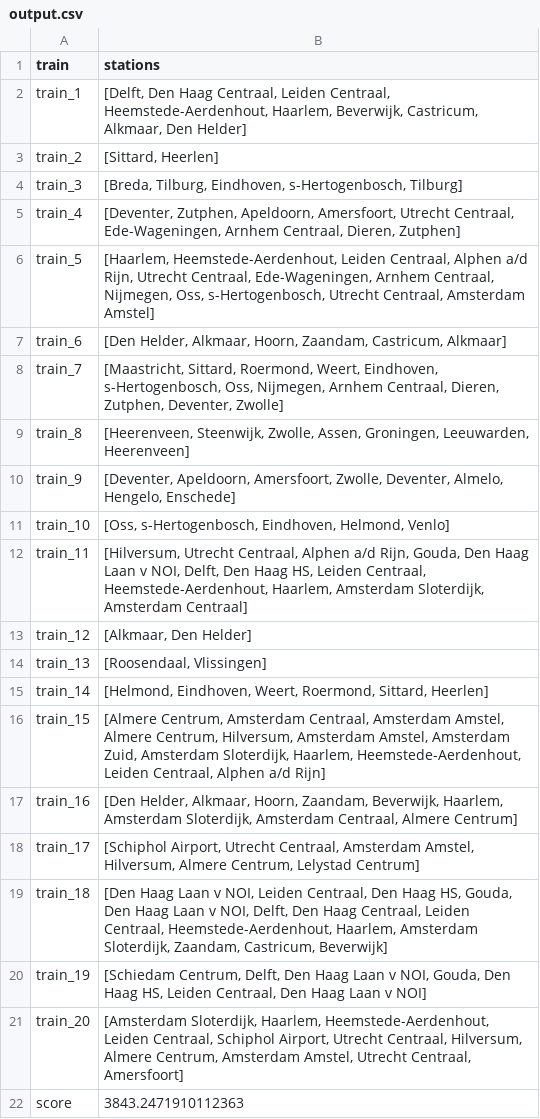
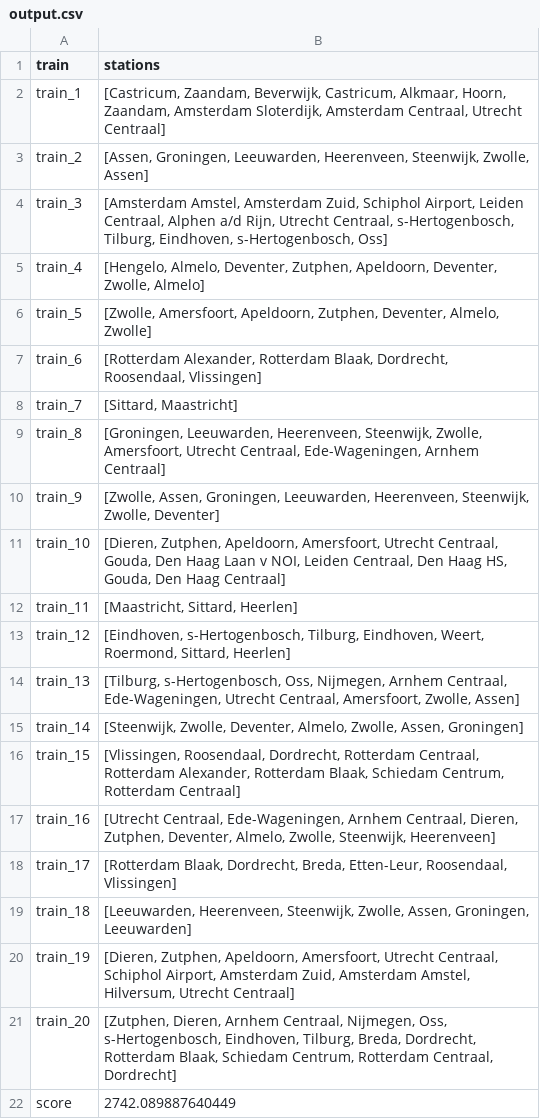
Before and after one commit to Tanneheemsbergen/NLRail, a CSV file: output.csv, drawn as a sheet.

```diff
--- a/output.csv
+++ b/output.csv
@@ -1,22 +1,22 @@
 train,stations
-train_1,"[Delft, Den Haag Centraal, Leiden Centraal, Heemstede-Aerdenhout, Haarlem, Beverwijk, Castricum, Alkmaar, Den Helder]"
-train_2,"[Sittard, Heerlen]"
-train_3,"[Breda, Tilburg, Eindhoven, s-Hertogenbosch, Tilburg]"
-train_4,"[Deventer, Zutphen, Apeldoorn, Amersfoort, Utrecht Centraal, Ede-Wageningen, Arnhem Centraal, Dieren, Zutphen]"
-train_5,"[Haarlem, Heemstede-Aerdenhout, Leiden Centraal, Alphen a/d Rijn, Utrecht Centraal, Ede-Wageningen, Arnhem Centraal, Nijmegen, Oss, s-Hertogenbosch, Utrecht Centraal, Amsterdam Amstel]"
-train_6,"[Den Helder, Alkmaar, Hoorn, Zaandam, Castricum, Alkmaar]"
-train_7,"[Maastricht, Sittard, Roermond, Weert, Eindhoven, s-Hertogenbosch, Oss, Nijmegen, Arnhem Centraal, Dieren, Zutphen, Deventer, Zwolle]"
-train_8,"[Heerenveen, Steenwijk, Zwolle, Assen, Groningen, Leeuwarden, Heerenveen]"
-train_9,"[Deventer, Apeldoorn, Amersfoort, Zwolle, Deventer, Almelo, Hengelo, Enschede]"
-train_10,"[Oss, s-Hertogenbosch, Eindhoven, Helmond, Venlo]"
-train_11,"[Hilversum, Utrecht Centraal, Alphen a/d Rijn, Gouda, Den Haag Laan v NOI, Delft, Den Haag HS, Leiden Centraal, Heemstede-Aerdenhout, Haarlem, Amsterdam Sloterdijk, Amsterdam Centraal]"
-train_12,"[Alkmaar, Den Helder]"
-train_13,"[Roosendaal, Vlissingen]"
-train_14,"[Helmond, Eindhoven, Weert, Roermond, Sittard, Heerlen]"
-train_15,"[Almere Centrum, Amsterdam Centraal, Amsterdam Amstel, Almere Centrum, Hilversum, Amsterdam Amstel, Amsterdam Zuid, Amsterdam Sloterdijk, Haarlem, Heemstede-Aerdenhout, Leiden Centraal, Alphen a/d Rijn]"
-train_16,"[Den Helder, Alkmaar, Hoorn, Zaandam, Beverwijk, Haarlem, Amsterdam Sloterdijk, Amsterdam Centraal, Almere Centrum]"
-train_17,"[Schiphol Airport, Utrecht Centraal, Amsterdam Amstel, Hilversum, Almere Centrum, Lelystad Centrum]"
-train_18,"[Den Haag Laan v NOI, Leiden Centraal, Den Haag HS, Gouda, Den Haag Laan v NOI, Delft, Den Haag Centraal, Leiden Centraal, Heemstede-Aerdenhout, Haarlem, Amsterdam Sloterdijk, Zaandam, Castricum, Beverwijk]"
-train_19,"[Schiedam Centrum, Delft, Den Haag Laan v NOI, Gouda, Den Haag HS, Leiden Centraal, Den Haag Laan v NOI]"
-train_20,"[Amsterdam Sloterdijk, Haarlem, Heemstede-Aerdenhout, Leiden Centraal, Schiphol Airport, Utrecht Centraal, Hilversum, Almere Centrum, Amsterdam Amstel, Utrecht Centraal, Amersfoort]"
-score,3843.2471910112363
+train_1,"[Castricum, Zaandam, Beverwijk, Castricum, Alkmaar, Hoorn, Zaandam, Amsterdam Sloterdijk, Amsterdam Centraal, Utrecht Centraal]"
+train_2,"[Assen, Groningen, Leeuwarden, Heerenveen, Steenwijk, Zwolle, Assen]"
+train_3,"[Amsterdam Amstel, Amsterdam Zuid, Schiphol Airport, Leiden Centraal, Alphen a/d Rijn, Utrecht Centraal, s-Hertogenbosch, Tilburg, Eindhoven, s-Hertogenbosch, Oss]"
+train_4,"[Hengelo, Almelo, Deventer, Zutphen, Apeldoorn, Deventer, Zwolle, Almelo]"
+train_5,"[Zwolle, Amersfoort, Apeldoorn, Zutphen, Deventer, Almelo, Zwolle]"
+train_6,"[Rotterdam Alexander, Rotterdam Blaak, Dordrecht, Roosendaal, Vlissingen]"
+train_7,"[Sittard, Maastricht]"
+train_8,"[Groningen, Leeuwarden, Heerenveen, Steenwijk, Zwolle, Amersfoort, Utrecht Centraal, Ede-Wageningen, Arnhem Centraal]"
+train_9,"[Zwolle, Assen, Groningen, Leeuwarden, Heerenveen, Steenwijk, Zwolle, Deventer]"
+train_10,"[Dieren, Zutphen, Apeldoorn, Amersfoort, Utrecht Centraal, Gouda, Den Haag Laan v NOI, Leiden Centraal, Den Haag HS, Gouda, Den Haag Centraal]"
+train_11,"[Maastricht, Sittard, Heerlen]"
+train_12,"[Eindhoven, s-Hertogenbosch, Tilburg, Eindhoven, Weert, Roermond, Sittard, Heerlen]"
+train_13,"[Tilburg, s-Hertogenbosch, Oss, Nijmegen, Arnhem Centraal, Ede-Wageningen, Utrecht Centraal, Amersfoort, Zwolle, Assen]"
+train_14,"[Steenwijk, Zwolle, Deventer, Almelo, Zwolle, Assen, Groningen]"
+train_15,"[Vlissingen, Roosendaal, Dordrecht, Rotterdam Centraal, Rotterdam Alexander, Rotterdam Blaak, Schiedam Centrum, Rotterdam Centraal]"
+train_16,"[Utrecht Centraal, Ede-Wageningen, Arnhem Centraal, Dieren, Zutphen, Deventer, Almelo, Zwolle, Steenwijk, Heerenveen]"
+train_17,"[Rotterdam Blaak, Dordrecht, Breda, Etten-Leur, Roosendaal, Vlissingen]"
+train_18,"[Leeuwarden, Heerenveen, Steenwijk, Zwolle, Assen, Groningen, Leeuwarden]"
+train_19,"[Dieren, Zutphen, Apeldoorn, Amersfoort, Utrecht Centraal, Schiphol Airport, Amsterdam Zuid, Amsterdam Amstel, Hilversum, Utrecht Centraal]"
+train_20,"[Zutphen, Dieren, Arnhem Centraal, Nijmegen, Oss, s-Hertogenbosch, Eindhoven, Tilburg, Breda, Dordrecht, Rotterdam Blaak, Schiedam Centrum, Rotterdam Centraal, Dordrecht]"
+score,2742.089887640449
```
Also changed, not shown: 4 other files.
